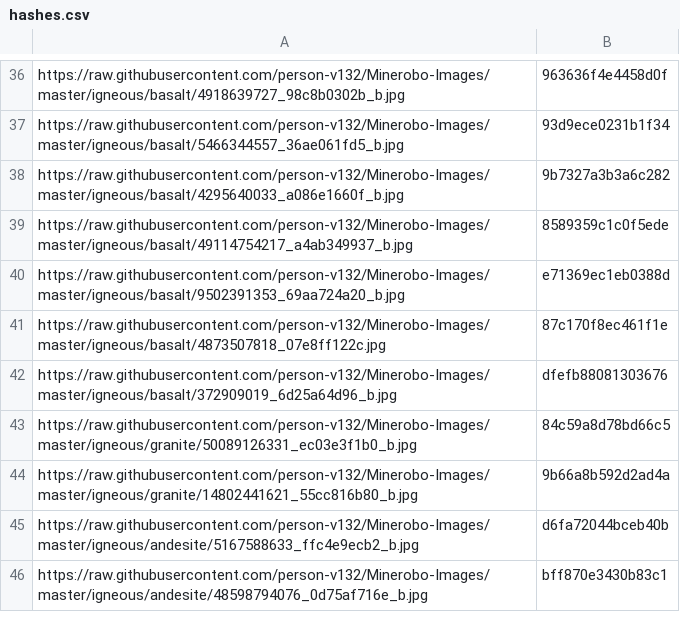
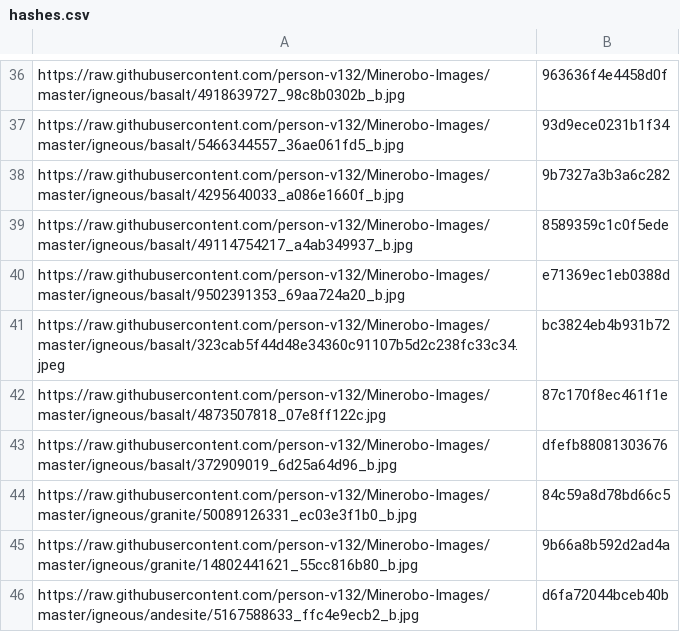
Before and after one commit to person-v132/Minerobo-Images, a CSV file: hashes.csv, drawn as a sheet; only a part is shown, gaps mark what is left out; the shorter side is filled out with more unchanged rows.

```diff
--- a/hashes.csv
+++ b/hashes.csv
@@ -40,2 +40,3 @@ https://raw.githubusercontent.com/person-v132/Minerobo-Images/master/igneous/bas
 https://raw.githubusercontent.com/person-v132/Minerobo-Images/master/igneous/basalt/9502391353_69aa724a20_b.jpg,e71369ec1eb0388d
+https://raw.githubusercontent.com/person-v132/Minerobo-Images/master/igneous/basalt/323cab5f44d48e34360c91107b5d2c238fc33c34.jpeg,bc3824eb4b931b72
 https://raw.githubusercontent.com/person-v132/Minerobo-Images/master/igneous/basalt/4873507818_07e8ff122c.jpg,87c170f8ec461f1e
```
